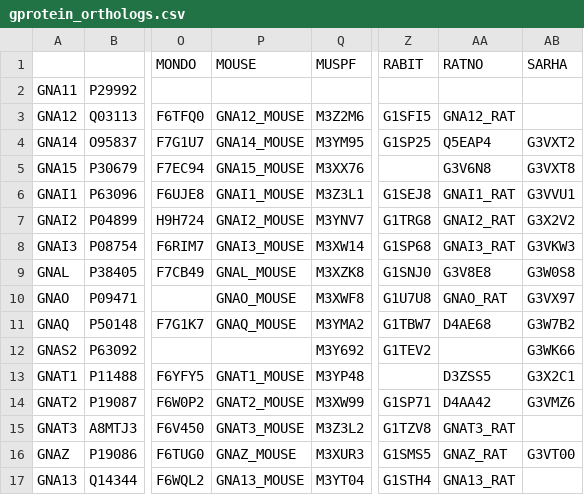
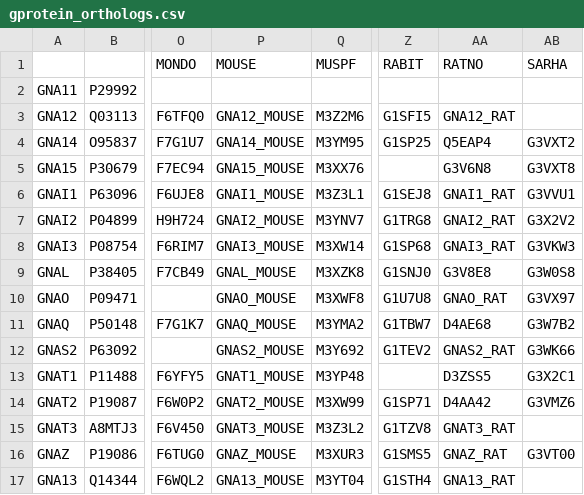
Before and after one commit to protwis/gpcrdb_data, a CSV file: g_protein_data/gprotein_orthologs.csv, drawn as a sheet; only a part is shown, gaps mark what is left out; the diff names each change by its address in the sheet, - before the commit and + after, or states it on an @@ line.

```diff
--- a/g_protein_data/gprotein_orthologs.csv
+++ b/g_protein_data/gprotein_orthologs.csv
-P12 (MOUSE): (empty)
+P12 (MOUSE): GNAS2_MOUSE
-AA12 (RATNO): (empty)
+AA12 (RATNO): GNAS2_RAT
```
Also changed, not shown: 13 other files.
